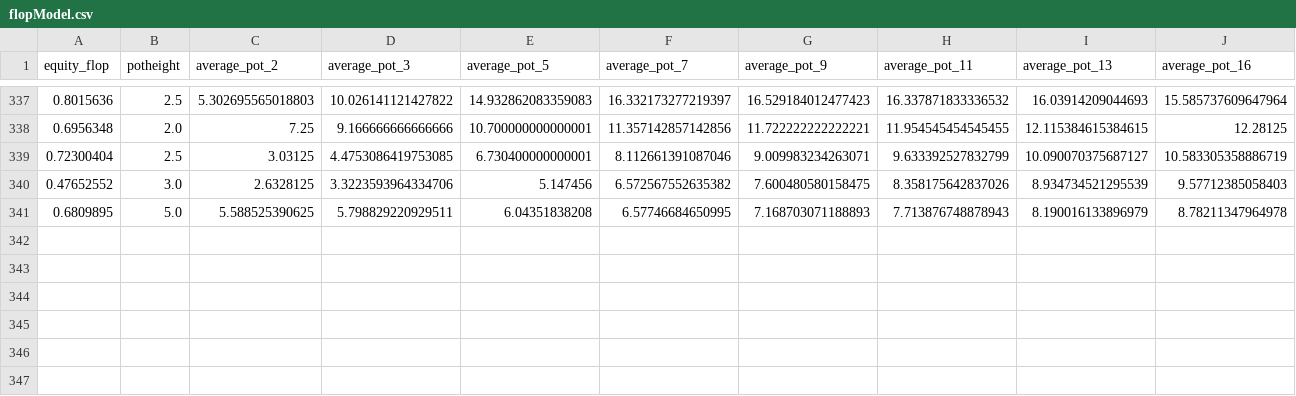
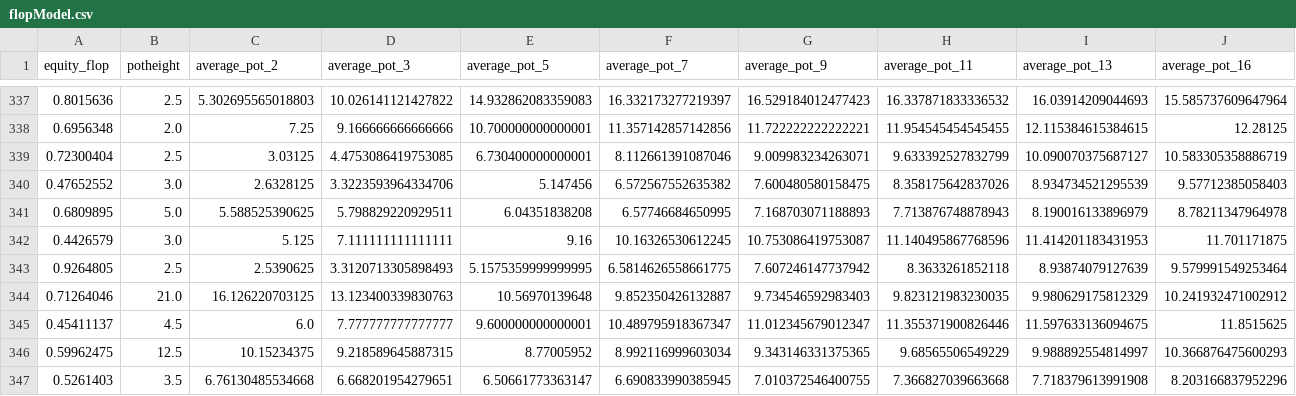
Before and after one commit to shavkat2610/priv_nolimit, a CSV file: csv_s/flopModel.csv, drawn as a sheet; only a part is shown, gaps mark what is left out; rows hold the shown columns only; the diff names each change by its address in the sheet, - before the commit and + after, or states it on an @@ line.

```diff
--- a/csv_s/flopModel.csv
+++ b/csv_s/flopModel.csv
+row 342: 0.4426579 | 3.0 | 5.125 | 7.111111111111111 | 9.16 | 10.16326530612245 | 10.753086419753087 | 11.140495867768596 | 11.414201183431953 | 11.701171875
+row 343: 0.9264805 | 2.5 | 2.5390625 | 3.3120713305898493 | 5.1575359999999995 | 6.5814626558661775 | 7.607246147737942 | 8.3633261852118 | 8.93874079127639 | 9.579991549253464
+row 344: 0.71264046 | 21.0 | 16.126220703125 | 13.123400339830763 | 10.56970139648 | 9.852350426132887 | 9.734546592983403 | 9.823121983230035 | 9.980629175812329 | 10.241932471002912
+row 345: 0.45411137 | 4.5 | 6.0 | 7.777777777777777 | 9.600000000000001 | 10.489795918367347 | 11.012345679012347 | 11.355371900826446 | 11.597633136094675 | 11.8515625
+row 346: 0.59962475 | 12.5 | 10.15234375 | 9.218589645887315 | 8.77005952 | 8.992116999603034 | 9.343146331375365 | 9.68565506549229 | 9.988892554814997 | 10.366876475600293
+row 347: 0.5261403 | 3.5 | 6.76130485534668 | 6.668201954279651 | 6.50661773363147 | 6.690833990385945 | 7.010372546400755 | 7.366827039663668 | 7.718379613991908 | 8.203166837952296
```
Also changed, not shown: csv_s/riverModel.csv, 47 other files.
